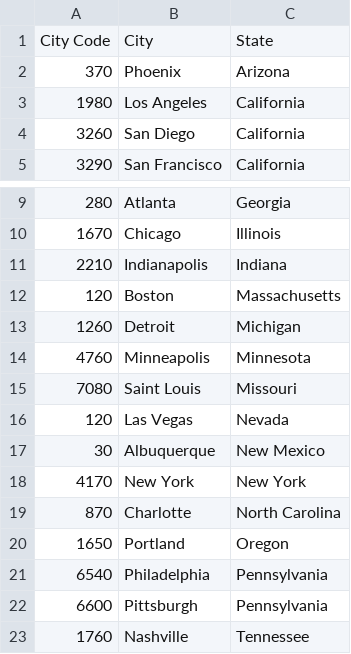
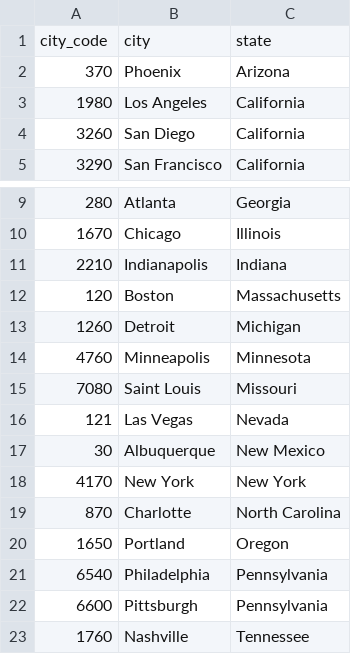
Before and after one commit to viassde/ETLproject, a CSV file: location.csv, drawn as a sheet; only a part is shown, gaps mark what is left out.

```diff
--- a/location.csv
+++ b/location.csv
@@ -1,2 +1,2 @@
-City Code,City,State
+city_code,city,state
 370,Phoenix,Arizona
@@ -15,3 +15,3 @@ City Code,City,State
 7080,Saint Louis,Missouri
-120,Las Vegas,Nevada
+121,Las Vegas,Nevada
 30,Albuquerque,New Mexico
```
Also changed, not shown: fatalities.csv, 4 other files.
